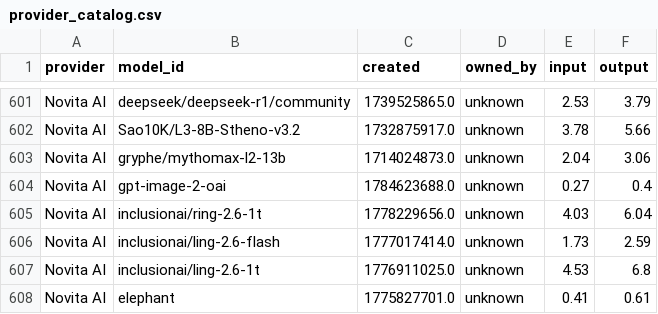
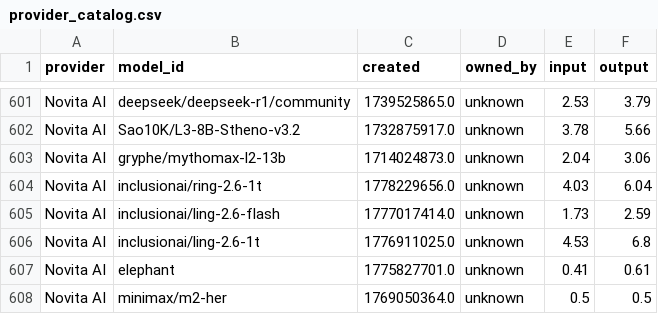
Before and after one commit to Ajithkelangath/ModelRadar-AI, a CSV file: data/provider_catalog.csv, drawn as a sheet; only a part is shown, gaps mark what is left out; the shorter side is filled out with more unchanged rows; the diff names each change by its address in the sheet, - before the commit and + after, or states it on an @@ line.

```diff
--- a/data/provider_catalog.csv
+++ b/data/provider_catalog.csv
-row 604: Novita AI | gpt-image-2-oai | 1784623688.0 | unknown | 0.27 | 0.4
```
Also changed, not shown: data/benchmark_results.csv, data/model_rankings.csv, 1 other file.
